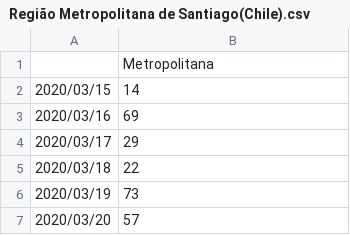
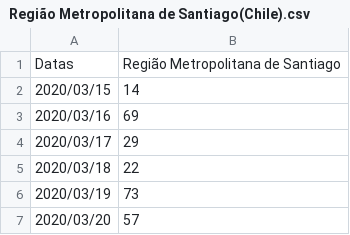
Before and after one commit to isplay/projeto_propagacao_epidemias, a CSV file: Outros csv/Região Metropolitana de Santiago(Chile).csv (was csv/Região Metropolitana de Santiago(Chile).csv), drawn as a sheet; only a part is shown; removed rows and columns are numbered as before the commit, all else as after; the diff names each change by its address in the sheet, - before the commit and + after, or states it on an @@ line.

```diff
--- a/csv/Região Metropolitana de Santiago(Chile).csv
+++ b/Outros csv/Região Metropolitana de Santiago(Chile).csv
-row 1:  | Metropolitana
+row 1: Datas | Região Metropolitana de Santiago
```
Also changed, not shown: Outros csv/Infectados_em_Niterói.csv, Outros csv/New_York_County_USA_Data_Covid.csv, 14 other files.
